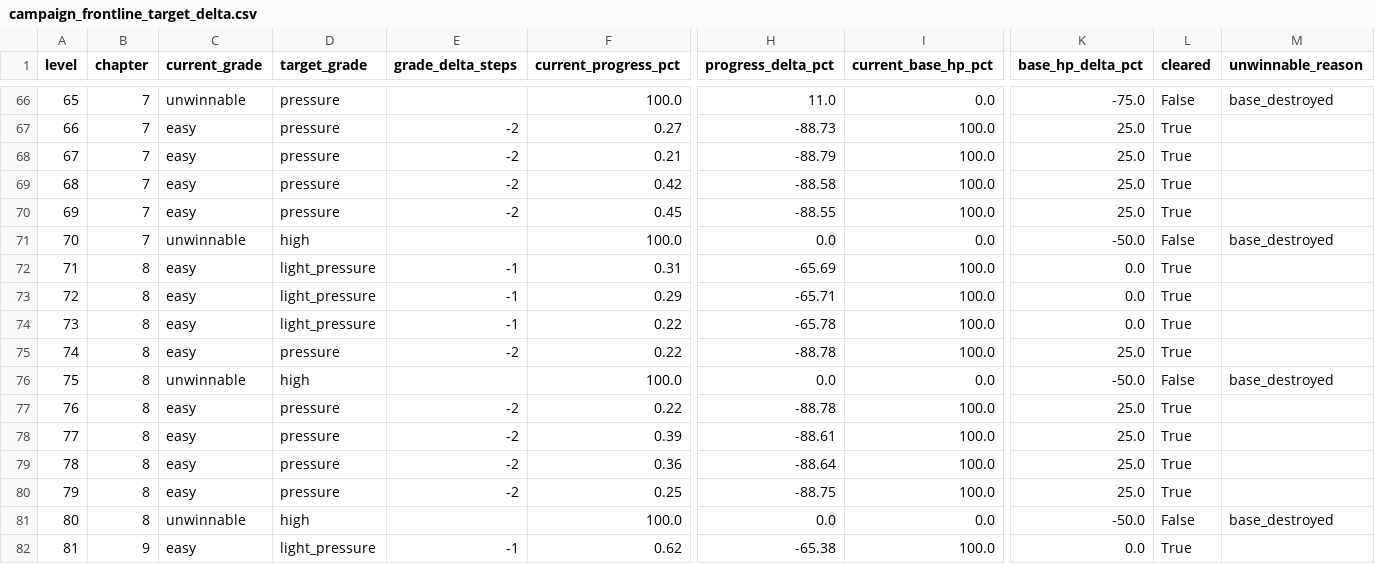
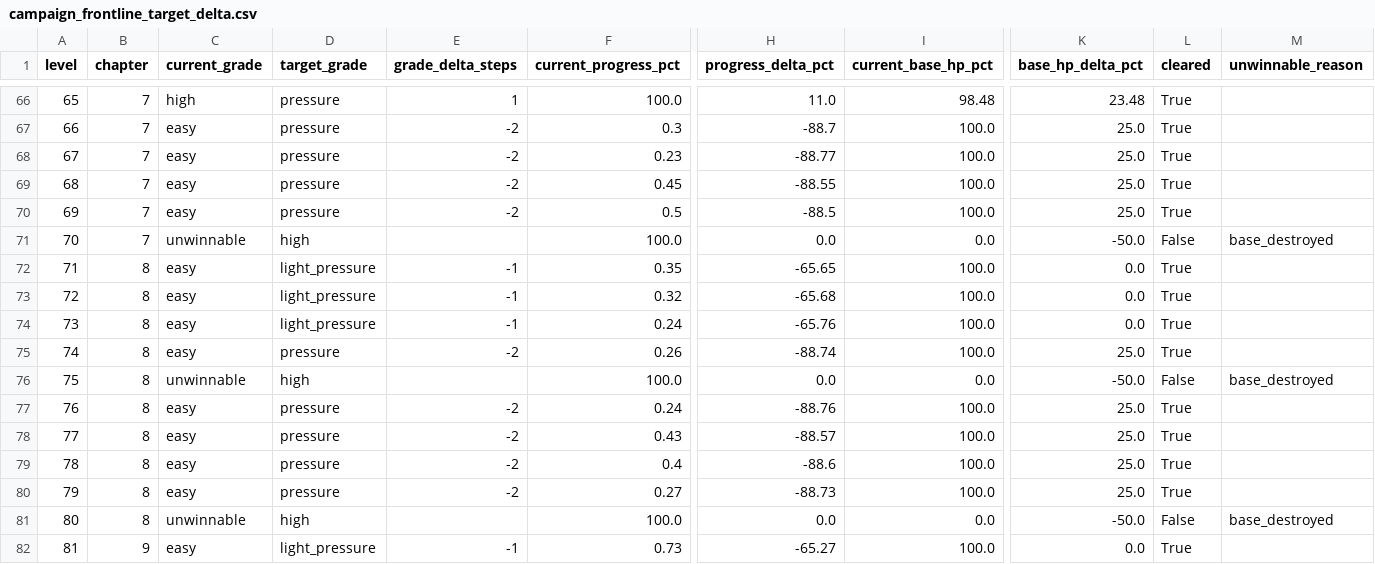
Before and after one commit to GaoJiasheng/zombie-fire, a CSV file: design/audits/campaign_frontline_target_delta.csv, drawn as a sheet; only a part is shown, gaps mark what is left out; the diff covers the shown part only; the diff names each change by its address in the sheet, - before the commit and + after, or states it on an @@ line.

```diff
--- a/design/audits/campaign_frontline_target_delta.csv
+++ b/design/audits/campaign_frontline_target_delta.csv
-C66 (current_grade): unwinnable
+C66 (current_grade): high
-E66 (grade_delta_steps): (empty)
+E66 (grade_delta_steps): 1
-I66 (current_base_hp_pct): 0.0
+I66 (current_base_hp_pct): 98.48
-K66 (base_hp_delta_pct): -75.0
+K66 (base_hp_delta_pct): 23.48
-L66 (cleared): False
+L66 (cleared): True
-M66 (unwinnable_reason): base_destroyed
+M66 (unwinnable_reason): (empty)
-F67 (current_progress_pct): 0.27
+F67 (current_progress_pct): 0.3
-H67 (progress_delta_pct): -88.73
+H67 (progress_delta_pct): -88.7
-F68 (current_progress_pct): 0.21
+F68 (current_progress_pct): 0.23
-H68 (progress_delta_pct): -88.79
+H68 (progress_delta_pct): -88.77
-F69 (current_progress_pct): 0.42
+F69 (current_progress_pct): 0.45
-H69 (progress_delta_pct): -88.58
+H69 (progress_delta_pct): -88.55
-F70 (current_progress_pct): 0.45
+F70 (current_progress_pct): 0.5
-H70 (progress_delta_pct): -88.55
+H70 (progress_delta_pct): -88.5
-F72 (current_progress_pct): 0.31
+F72 (current_progress_pct): 0.35
-H72 (progress_delta_pct): -65.69
+H72 (progress_delta_pct): -65.65
-F73 (current_progress_pct): 0.29
+F73 (current_progress_pct): 0.32
-H73 (progress_delta_pct): -65.71
+H73 (progress_delta_pct): -65.68
-F74 (current_progress_pct): 0.22
+F74 (current_progress_pct): 0.24
-H74 (progress_delta_pct): -65.78
+H74 (progress_delta_pct): -65.76
-F75 (current_progress_pct): 0.22
+F75 (current_progress_pct): 0.26
-H75 (progress_delta_pct): -88.78
+H75 (progress_delta_pct): -88.74
-F77 (current_progress_pct): 0.22
+F77 (current_progress_pct): 0.24
-H77 (progress_delta_pct): -88.78
+H77 (progress_delta_pct): -88.76
-F78 (current_progress_pct): 0.39
+F78 (current_progress_pct): 0.43
-H78 (progress_delta_pct): -88.61
+H78 (progress_delta_pct): -88.57
-F79 (current_progress_pct): 0.36
+F79 (current_progress_pct): 0.4
-H79 (progress_delta_pct): -88.64
+H79 (progress_delta_pct): -88.6
-F80 (current_progress_pct): 0.25
+F80 (current_progress_pct): 0.27
-H80 (progress_delta_pct): -88.75
+H80 (progress_delta_pct): -88.73
-F82 (current_progress_pct): 0.62
+F82 (current_progress_pct): 0.73
-H82 (progress_delta_pct): -65.38
+H82 (progress_delta_pct): -65.27
```
Also changed, not shown: 60 edited cells elsewhere in this file, design/audits/campaign_frontline_baseline.csv, design/audits/campaign_frontline_tier_a.csv, 23 other files.
